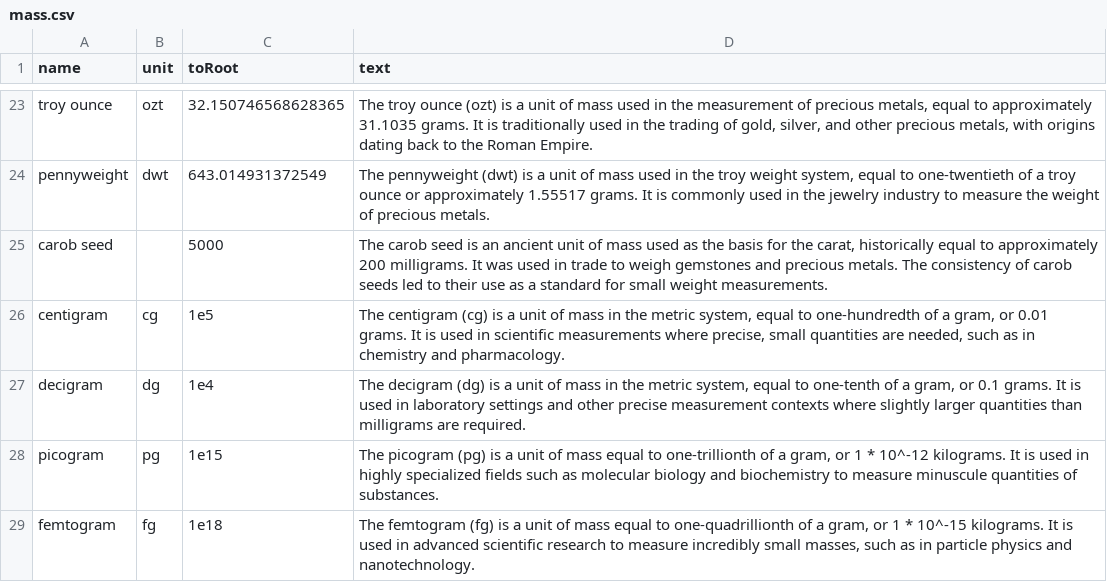
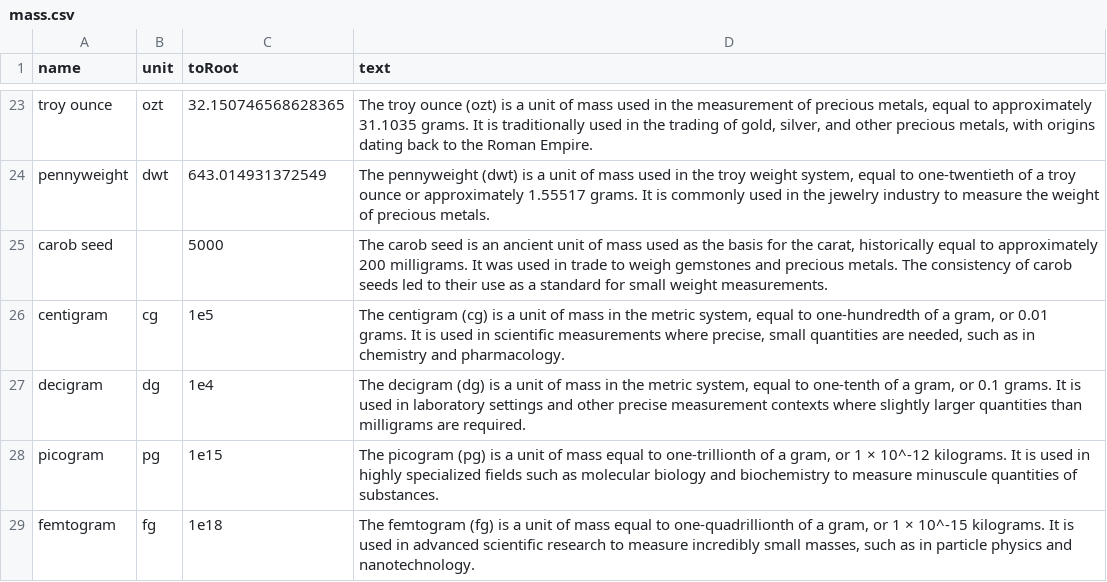
Before and after one commit to KonkenBonken/Converzion, a CSV file: src/data/mass.csv, drawn as a sheet; only a part is shown, gaps mark what is left out; the diff covers the shown part only.

Commit message:
fix multiplication signs in texts

```diff
--- a/src/data/mass.csv
+++ b/src/data/mass.csv
@@ -27,3 +27,3 @@ centigram,cg,1e5,"The centigram (cg) is a unit of mass in the metric system, equ
 decigram,dg,1e4,"The decigram (dg) is a unit of mass in the metric system, equal to one-tenth of a gram, or 0.1 grams. It is used in laboratory settings and other precise measurement contexts where slightly larger quantities than milligrams are required."
-picogram,pg,1e15,"The picogram (pg) is a unit of mass equal to one-trillionth of a gram, or 1 * 10^-12 kilograms. It is used in highly specialized fields such as molecular biology and biochemistry to measure minuscule quantities of substances."
-femtogram,fg,1e18,"The femtogram (fg) is a unit of mass equal to one-quadrillionth of a gram, or 1 * 10^-15 kilograms. It is used in advanced scientific research to measure incredibly small masses, such as in particle physics and nanotechnology."
+picogram,pg,1e15,"The picogram (pg) is a unit of mass equal to one-trillionth of a gram, or 1 × 10^-12 kilograms. It is used in highly specialized fields such as molecular biology and biochemistry to measure minuscule quantities of substances."
+femtogram,fg,1e18,"The femtogram (fg) is a unit of mass equal to one-quadrillionth of a gram, or 1 × 10^-15 kilograms. It is used in advanced scientific research to measure incredibly small masses, such as in particle physics and nanotechnology."
```
Also changed, not shown: 6 edited cells elsewhere in this file.
